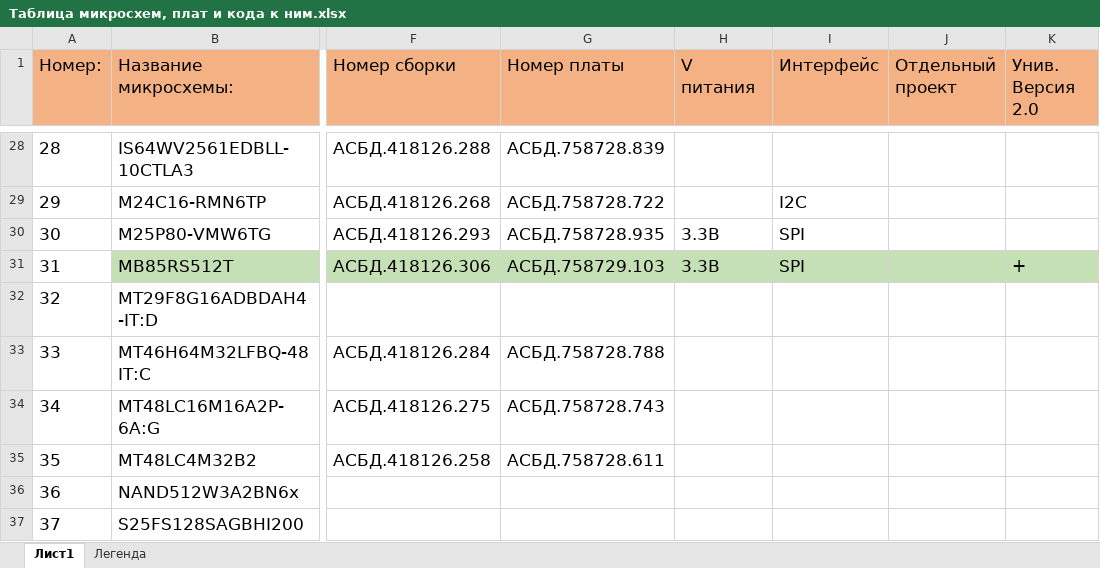
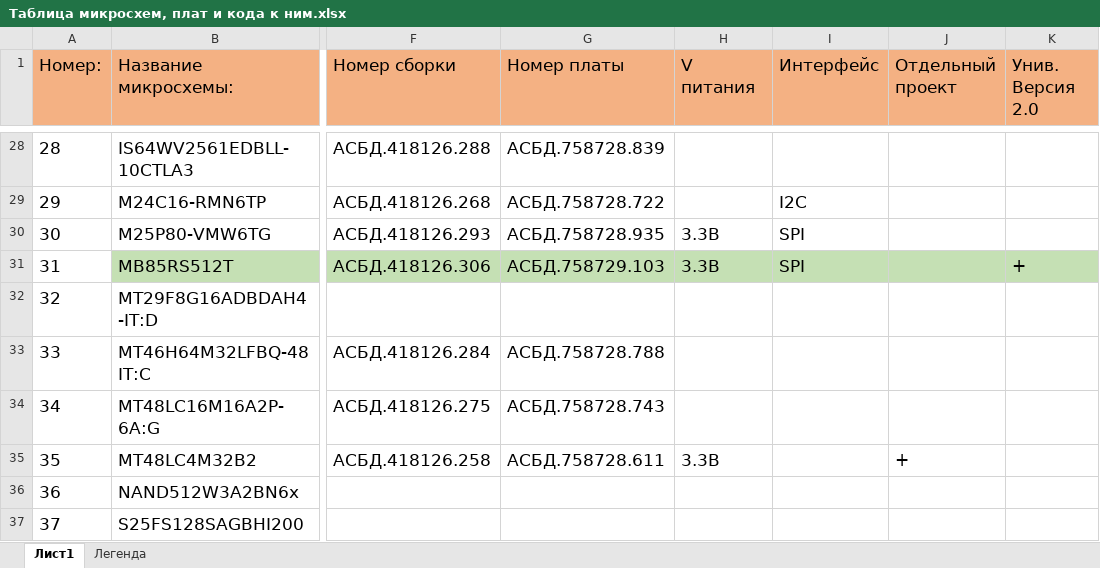
Before and after one commit to zoroMdeD/TPROG_firmware, an Excel workbook: Documents/Таблица микросхем, плат и кода к ним.xlsx, sheet Лист1, drawn as a sheet; only a part is shown, gaps mark what is left out; values as stored, in another font and other column widths than the file's, no borders; the diff covers the shown part only; the diff names each change by its address in the sheet, - before the commit and + after, or states it on an @@ line.

```diff
--- a/Documents/Таблица микросхем, плат и кода к ним.xlsx (sheet Лист1)
+++ b/Documents/Таблица микросхем, плат и кода к ним.xlsx (sheet Лист1)
-H35 (V питания): (empty)
+H35 (V питания): 3.3В
-J35 (Отдельный проект): (empty)
+J35 (Отдельный проект): +
```
Also changed, not shown: 2 edited cells elsewhere in this sheet, 55 other files.
